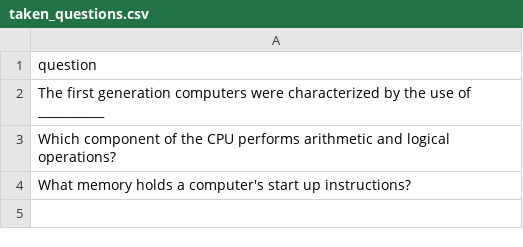
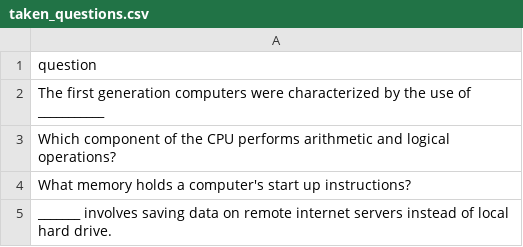
Before and after one commit to datascience-uniben/faculty_of_com_quiz, a CSV file: taken_questions.csv, drawn as a sheet.

Commit message:
Marked used by: Info_Tech

```diff
--- a/taken_questions.csv
+++ b/taken_questions.csv
@@ -4 +4,2 @@ Which component of the CPU performs arithmetic and logical operations?
 What memory holds a computer's start up instructions?
+_______ involves saving data on remote internet servers instead of local hard drive.
```
